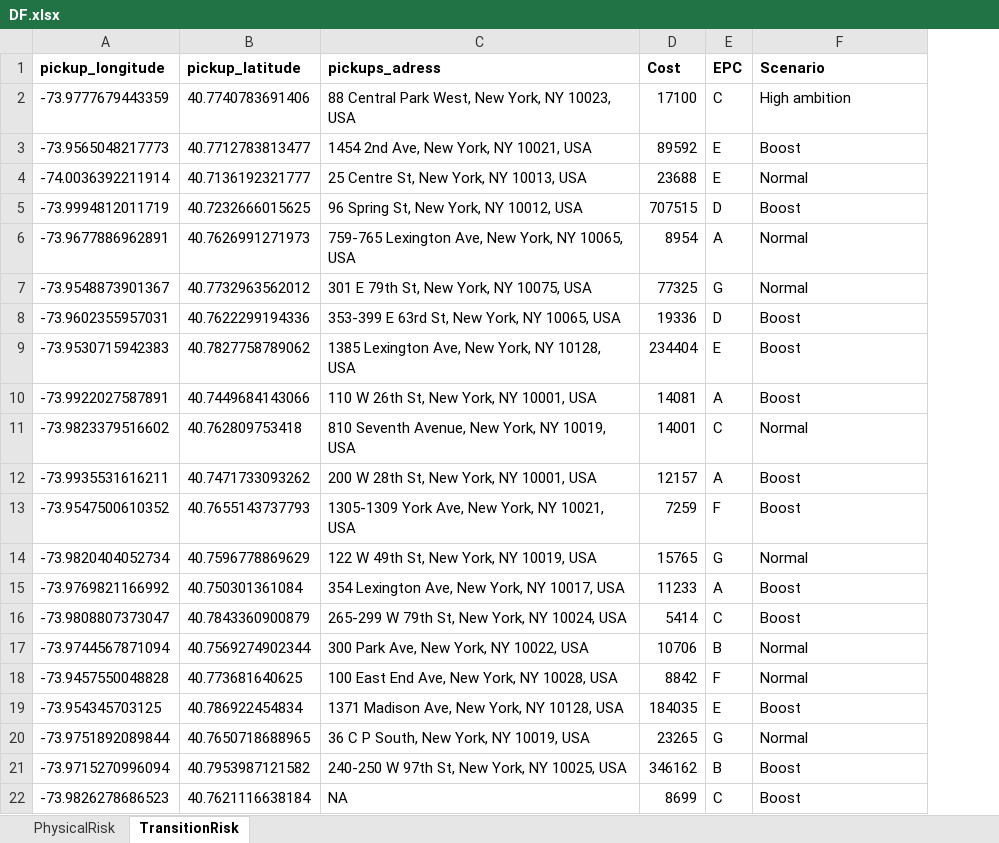
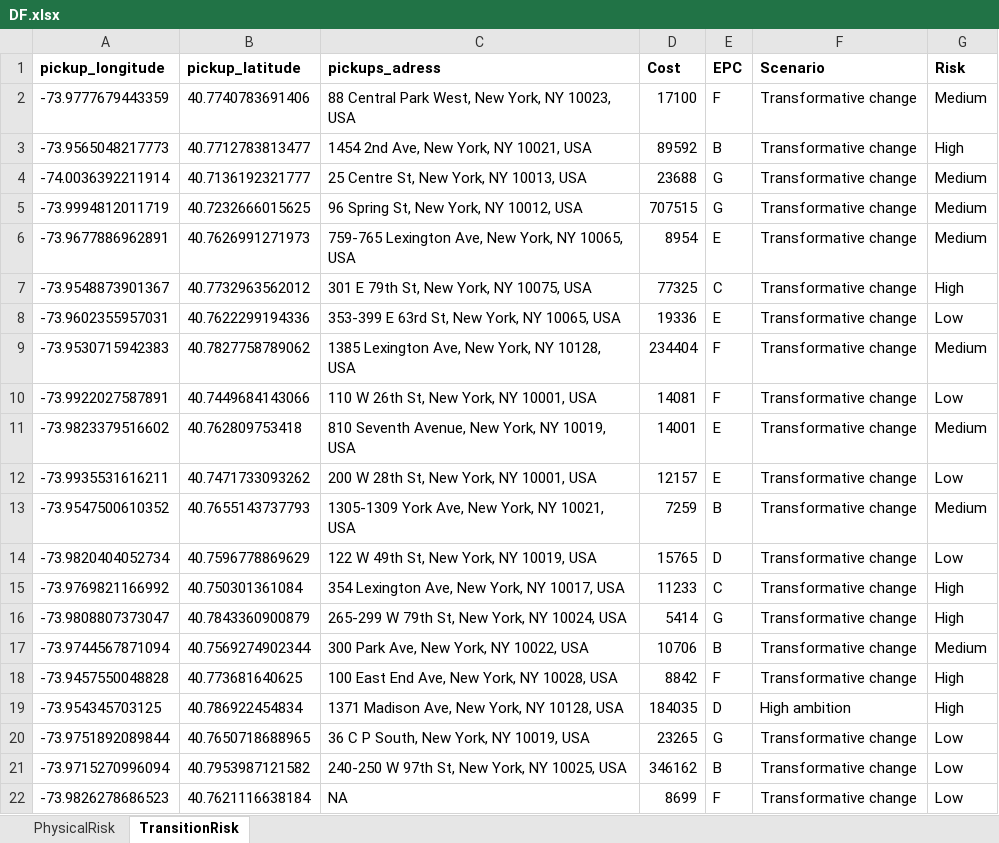
Before and after one commit to AdrianSaati/Climate-Risk, an Excel workbook: DF.xlsx, sheet TransitionRisk, drawn as a sheet; only a part is shown; values as stored, in another font and other column widths than the file's, no borders; charts and pictures not drawn; the diff covers the shown part only; the diff names each change by its address in the sheet, - before the commit and + after, or states it on an @@ line.

Commit message:
first upload - ipynb transition risk only

```diff
--- a/DF.xlsx (sheet TransitionRisk)
+++ b/DF.xlsx (sheet TransitionRisk)
+column G (Risk), rows 2-22: Medium | High | Medium | Medium | Medium | High | Low | Medium | Low | Medium | Low | Medium | Low | High | High | Medium | High | High | Low | Low | Low
-E2 (EPC): C
+E2 (EPC): F
-F2 (Scenario): High ambition
+F2 (Scenario): Transformative change
-E3 (EPC): E
+E3 (EPC): B
-F3 (Scenario): Boost
+F3 (Scenario): Transformative change
-E4 (EPC): E
+E4 (EPC): G
-F4 (Scenario): Normal
+F4 (Scenario): Transformative change
-E5 (EPC): D
+E5 (EPC): G
-F5 (Scenario): Boost
+F5 (Scenario): Transformative change
-E6 (EPC): A
+E6 (EPC): E
-F6:F7 (Scenario): Normal
+F6:F7 (Scenario): Transformative change
-E7 (EPC): G
+E7 (EPC): C
-E8 (EPC): D
+E8 (EPC): E
-F8:F10 (Scenario): Boost
+F8:F10 (Scenario): Transformative change
-E9 (EPC): E
+E9 (EPC): F
-E10 (EPC): A
+E10 (EPC): F
-E11 (EPC): C
+E11 (EPC): E
-F11 (Scenario): Normal
+F11 (Scenario): Transformative change
-E12 (EPC): A
+E12 (EPC): E
-F12:F13 (Scenario): Boost
+F12:F13 (Scenario): Transformative change
-E13 (EPC): F
+E13 (EPC): B
-E14 (EPC): G
+E14 (EPC): D
-F14 (Scenario): Normal
+F14 (Scenario): Transformative change
-E15 (EPC): A
+E15 (EPC): C
-F15:F16 (Scenario): Boost
+F15:F16 (Scenario): Transformative change
-E16 (EPC): C
+E16 (EPC): G
-F17:F18 (Scenario): Normal
+F17:F18 (Scenario): Transformative change
-E19 (EPC): E
+E19 (EPC): D
-F19 (Scenario): Boost
+F19 (Scenario): High ambition
-F20 (Scenario): Normal
+F20 (Scenario): Transformative change
-F21:F22 (Scenario): Boost
+F21:F22 (Scenario): Transformative change
-E22 (EPC): C
+E22 (EPC): F
```
Also changed, not shown: 875 edited cells elsewhere in this sheet, sheet PhysicalRisk, 2 other files.
